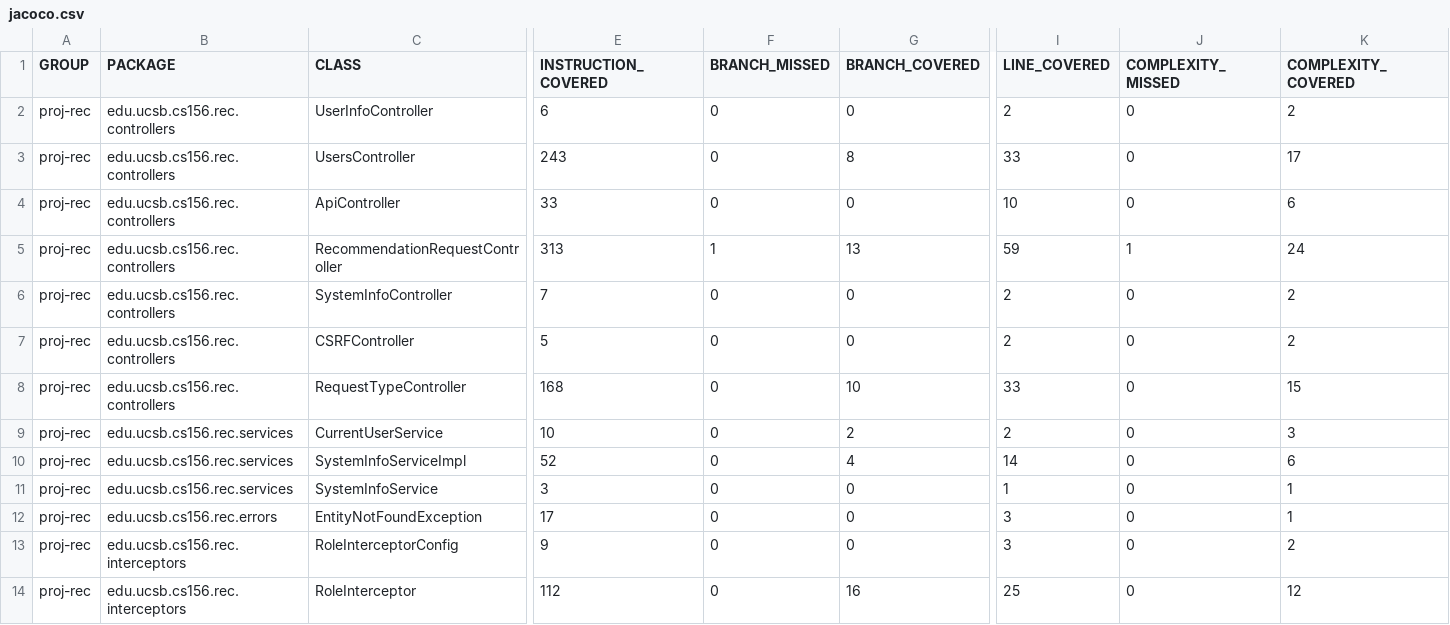
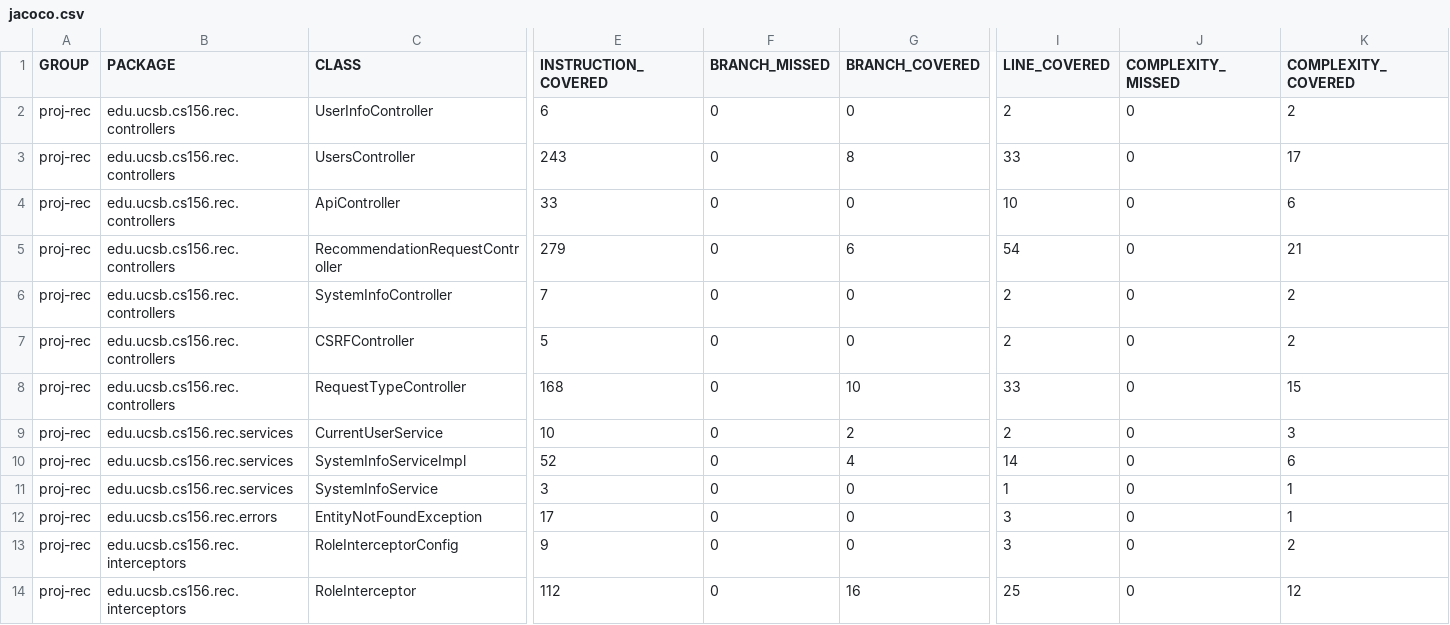
Before and after one commit to ucsb-cs156-s25/proj-rec-s25-14, a CSV file: jacoco/jacoco.csv, drawn as a sheet; only a part is shown, gaps mark what is left out; the diff names each change by its address in the sheet, - before the commit and + after, or states it on an @@ line.

```diff
--- a/jacoco/jacoco.csv
+++ b/jacoco/jacoco.csv
-E5 (INSTRUCTION_COVERED): 313
+E5 (INSTRUCTION_COVERED): 279
-F5 (BRANCH_MISSED): 1
+F5 (BRANCH_MISSED): 0
-G5 (BRANCH_COVERED): 13
+G5 (BRANCH_COVERED): 6
-I5 (LINE_COVERED): 59
+I5 (LINE_COVERED): 54
-J5 (COMPLEXITY_MISSED): 1
+J5 (COMPLEXITY_MISSED): 0
-K5 (COMPLEXITY_COVERED): 24
+K5 (COMPLEXITY_COVERED): 21
```
Also changed, not shown: 7 other files.
